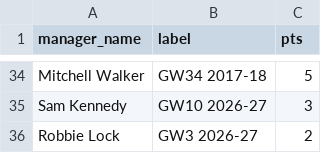
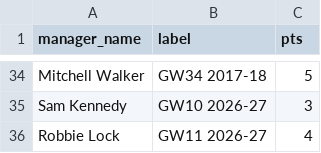
Before and after one commit to ThomasAllan/Select-Fantasy-Football-Auction, a CSV file: data/best_gameweeks.csv, drawn as a sheet; only a part is shown, gaps mark what is left out.

```diff
--- a/data/best_gameweeks.csv
+++ b/data/best_gameweeks.csv
@@ -35,2 +35,2 @@ Mitchell Walker,GW34 2017-18,5
 Sam Kennedy,GW10 2026-27,3
-Robbie Lock,GW3 2026-27,2
+Robbie Lock,GW11 2026-27,4
```
Also changed, not shown: data/goals.csv, data/seasons.csv, 2 other files.
